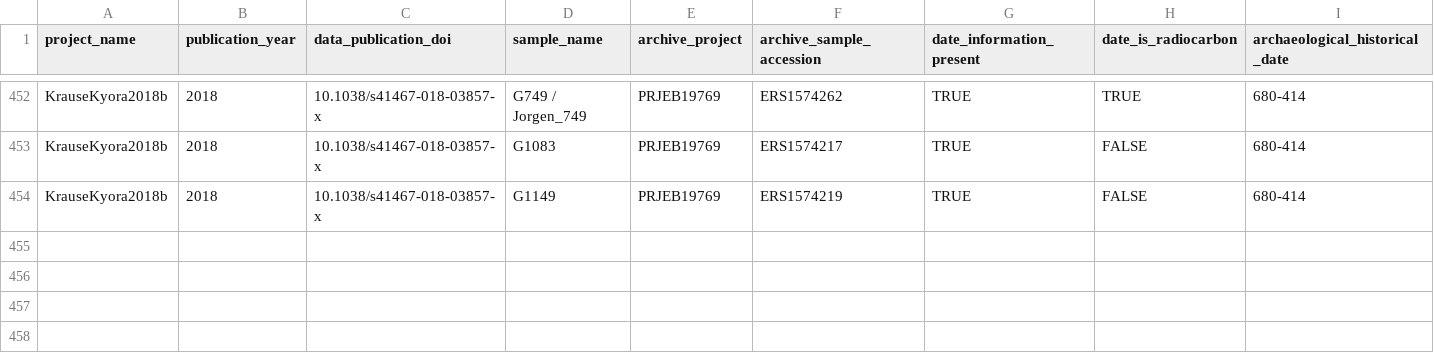
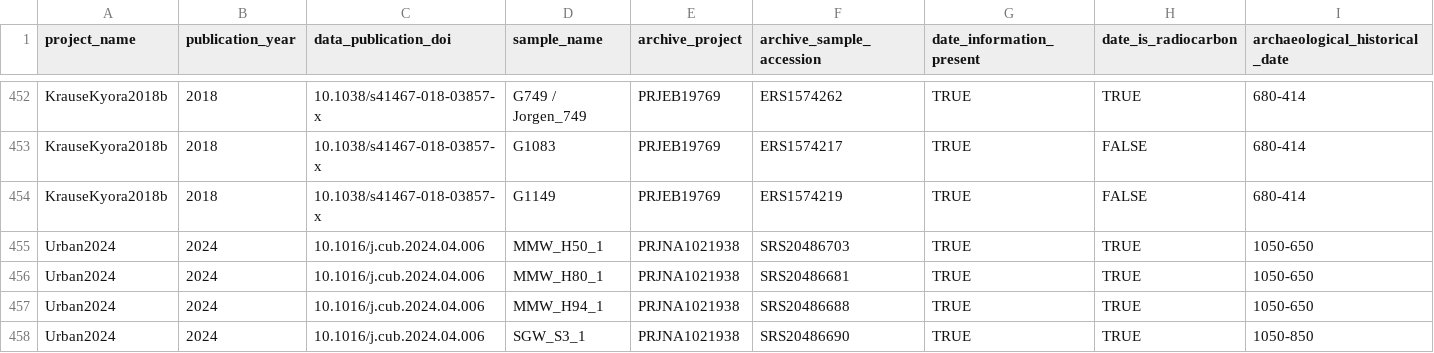
Before and after one commit to SPAAM-community/AncientMetagenomeDir, a TSV file: ancientsinglegenome-hostassociated/dates/ancientsinglegenome-hostassociated_dates.tsv, drawn as a sheet; only a part is shown, gaps mark what is left out; rows hold the shown columns only; the diff names each change by its address in the sheet, - before the commit and + after, or states it on an @@ line.

Commit message:
Add Urban2024

```diff
--- a/ancientsinglegenome-hostassociated/dates/ancientsinglegenome-hostassociated_dates.tsv
+++ b/ancientsinglegenome-hostassociated/dates/ancientsinglegenome-hostassociated_dates.tsv
+row 455: Urban2024 | 2024 | 10.1016/j.cub.2024.04.006 | MMW_H50_1 | PRJNA1021938 | SRS20486703 | TRUE | TRUE | 1050-650
+row 456: Urban2024 | 2024 | 10.1016/j.cub.2024.04.006 | MMW_H80_1 | PRJNA1021938 | SRS20486681 | TRUE | TRUE | 1050-650
+row 457: Urban2024 | 2024 | 10.1016/j.cub.2024.04.006 | MMW_H94_1 | PRJNA1021938 | SRS20486688 | TRUE | TRUE | 1050-650
+row 458: Urban2024 | 2024 | 10.1016/j.cub.2024.04.006 | SGW_S3_1 | PRJNA1021938 | SRS20486690 | TRUE | TRUE | 1050-850
```
